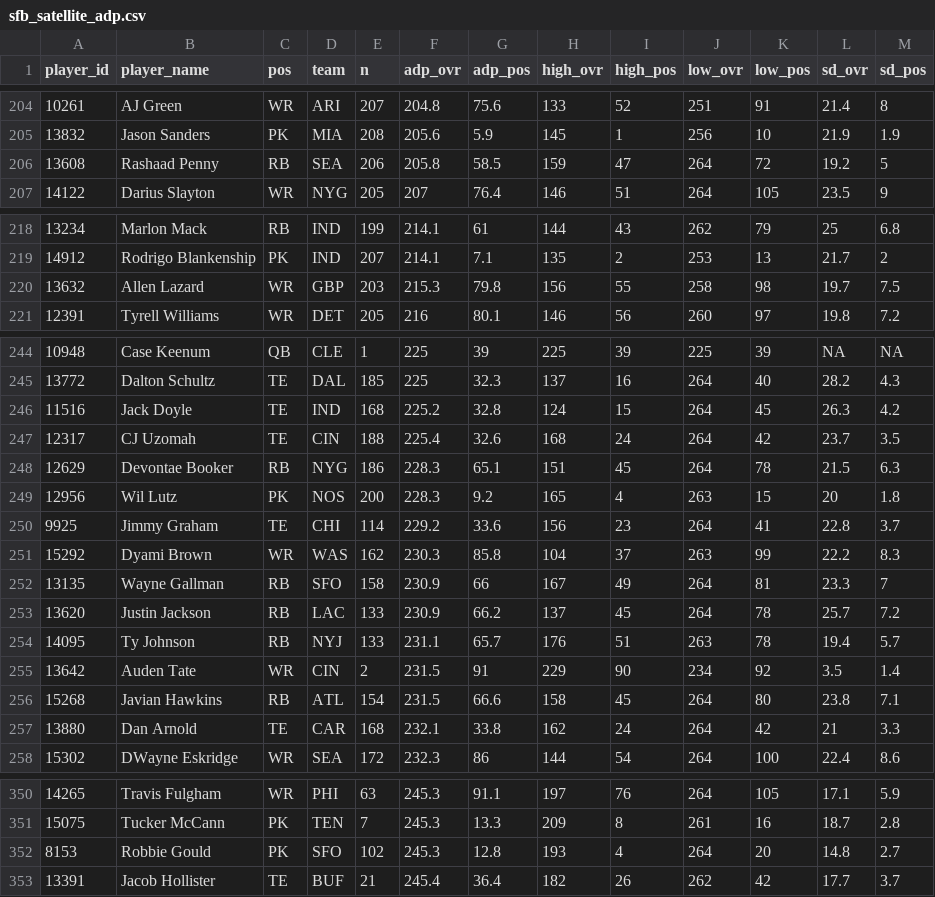
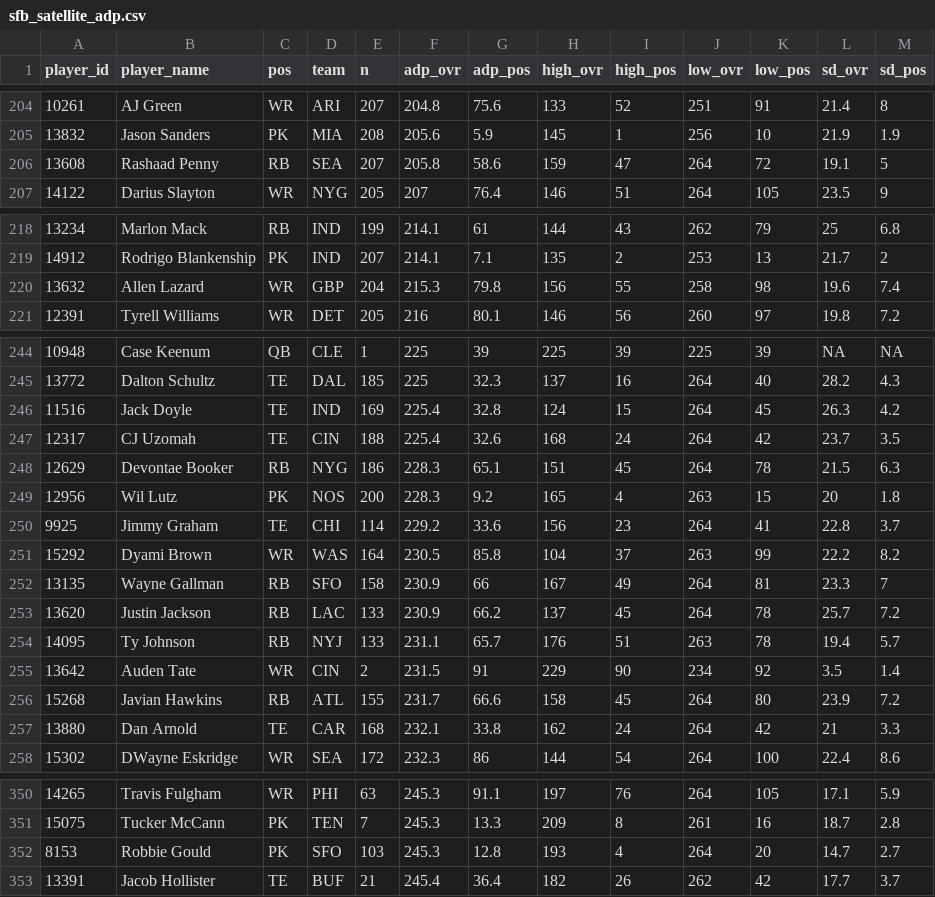
Before and after one commit to dynastyprocess/data-mfl_public, a CSV file: sfb_satellite_adp.csv, drawn as a sheet; only a part is shown, gaps mark what is left out; the diff covers the shown part only.

```diff
--- a/sfb_satellite_adp.csv
+++ b/sfb_satellite_adp.csv
@@ -205,3 +205,3 @@
 "13832","Jason Sanders","PK","MIA",208,205.6,5.9,145,1,256,10,21.9,1.9
-"13608","Rashaad Penny","RB","SEA",206,205.8,58.5,159,47,264,72,19.2,5
+"13608","Rashaad Penny","RB","SEA",207,205.8,58.6,159,47,264,72,19.1,5
 "14122","Darius Slayton","WR","NYG",205,207,76.4,146,51,264,105,23.5,9
@@ -219,3 +219,3 @@
 "14912","Rodrigo Blankenship","PK","IND",207,214.1,7.1,135,2,253,13,21.7,2
-"13632","Allen Lazard","WR","GBP",203,215.3,79.8,156,55,258,98,19.7,7.5
+"13632","Allen Lazard","WR","GBP",204,215.3,79.8,156,55,258,98,19.6,7.4
 "12391","Tyrell Williams","WR","DET",205,216,80.1,146,56,260,97,19.8,7.2
@@ -245,3 +245,3 @@
 "13772","Dalton Schultz","TE","DAL",185,225,32.3,137,16,264,40,28.2,4.3
-"11516","Jack Doyle","TE","IND",168,225.2,32.8,124,15,264,45,26.3,4.2
+"11516","Jack Doyle","TE","IND",169,225.4,32.8,124,15,264,45,26.3,4.2
 "12317","CJ Uzomah","TE","CIN",188,225.4,32.6,168,24,264,42,23.7,3.5
@@ -250,3 +250,3 @@
 "9925","Jimmy Graham","TE","CHI",114,229.2,33.6,156,23,264,41,22.8,3.7
-"15292","Dyami Brown","WR","WAS",162,230.3,85.8,104,37,263,99,22.2,8.3
+"15292","Dyami Brown","WR","WAS",164,230.5,85.8,104,37,263,99,22.2,8.2
 "13135","Wayne Gallman","RB","SFO",158,230.9,66,167,49,264,81,23.3,7
@@ -255,3 +255,3 @@
 "13642","Auden Tate","WR","CIN",2,231.5,91,229,90,234,92,3.5,1.4
-"15268","Javian Hawkins","RB","ATL",154,231.5,66.6,158,45,264,80,23.8,7.1
+"15268","Javian Hawkins","RB","ATL",155,231.7,66.6,158,45,264,80,23.9,7.2
 "13880","Dan Arnold","TE","CAR",168,232.1,33.8,162,24,264,42,21,3.3
@@ -351,3 +351,3 @@
 "15075","Tucker McCann","PK","TEN",7,245.3,13.3,209,8,261,16,18.7,2.8
-"8153","Robbie Gould","PK","SFO",102,245.3,12.8,193,4,264,20,14.8,2.7
+"8153","Robbie Gould","PK","SFO",103,245.3,12.8,193,4,264,20,14.7,2.7
 "13391","Jacob Hollister","TE","BUF",21,245.4,36.4,182,26,262,42,17.7,3.7
```
Also changed, not shown: 3 added rows, 3 removed rows and 8 edited cells elsewhere in this file.
